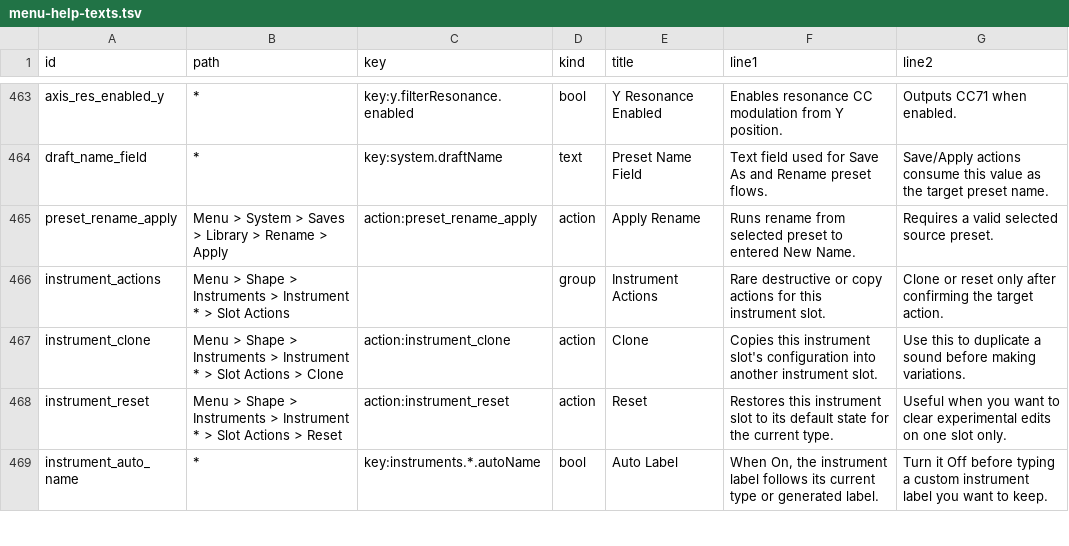
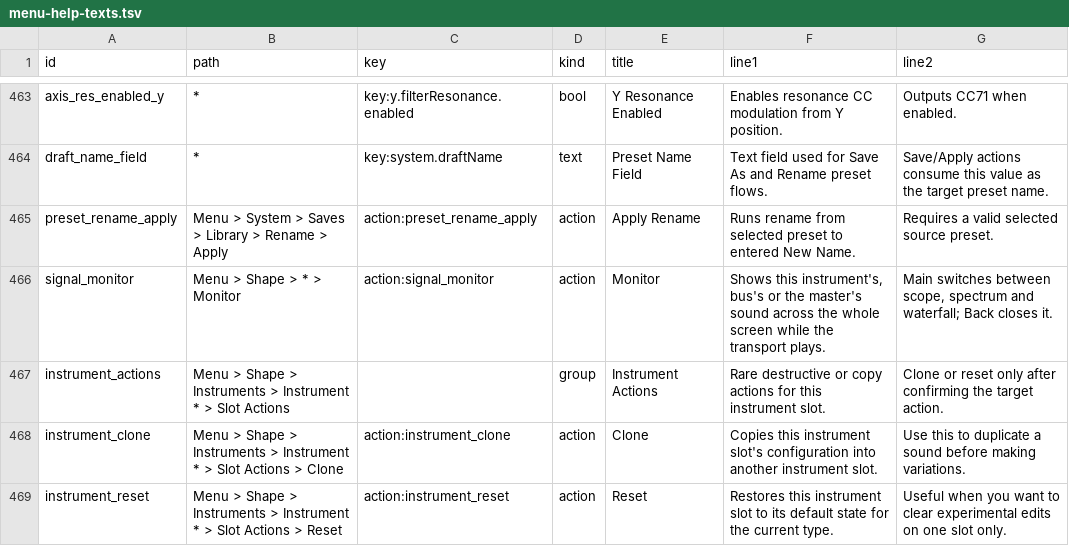
Before and after one commit to nexxyz/octessera, a TSV file: resources/menu-help-texts.tsv, drawn as a sheet; only a part is shown, gaps mark what is left out; the shorter side is filled out with more unchanged rows; the diff names each change by its address in the sheet, - before the commit and + after, or states it on an @@ line.

Commit message:
Add a Shape monitor for instruments, buses and the master mix
Instrument pages (internal types), FX bus pages and Global FX get a Monitor
action. It opens a full-screen scope of that page's signal: the instrument
slot's own output, the bus chain's output, or the master mix. Main cycles
scope, spectrum and waterfall; Back closes it onto the same row; grid, Aux
and transport keep working. It shares the home band's tap reader, steps and
renderer; the picture fills the body as one shared view.

The signal tap's source selector gains Instrument(n) and Bus(n). The
inline block renderer copies the tapped slot's block, and taps a bus through
a block loop specialized for it, so an untapped block still costs one
check. In Capacity mode the worker that owns the slot or bus copies its
block, and a source that stops writing reads as silence.

The home band's types become a general signal view (OledSignalView with a
band or body area) without changing what the home page draws.

The monitor now takes only plain Main presses, plain Main turns and Back:
modifier chords (help, Aux peek, single step) and popups drawn over it keep
their meaning, and an input that moves the menu to another page closes it.
The home band finds the spacer even when the menu pads its blank line, a
stopped transport ends a live run at once instead of at the next capture,
and a failed OLED frame or window write makes the next write a whole frame
so a half-written window cannot linger.

The spec states the tap rates for the 44.1 kHz output (22.05 kHz tap,
11 kHz Nyquist), and the Shape tree says FM and Plucked pages now fill the
body with eight rows.

```diff
--- a/resources/menu-help-texts.tsv
+++ b/resources/menu-help-texts.tsv
+row 466: signal_monitor | Menu > Shape > * > Monitor | action:signal_monitor | action | Monitor | Shows this instrument's, bus's or the master's sound across the whole screen while the transport plays. | Main switches between scope, spectrum and waterfall; Back closes it.
```
Also changed, not shown: 58 other files.
